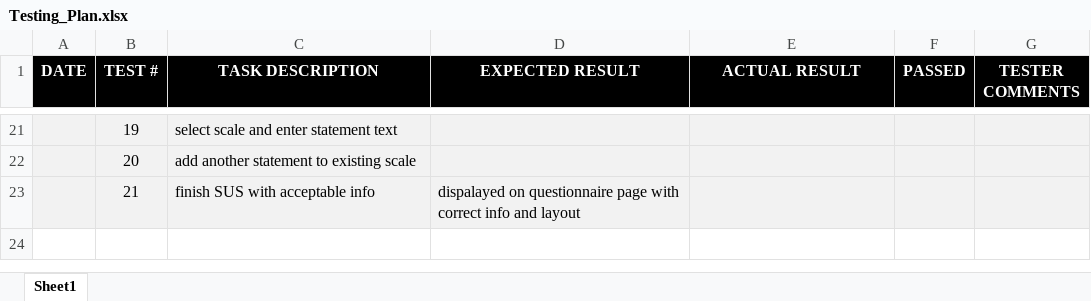
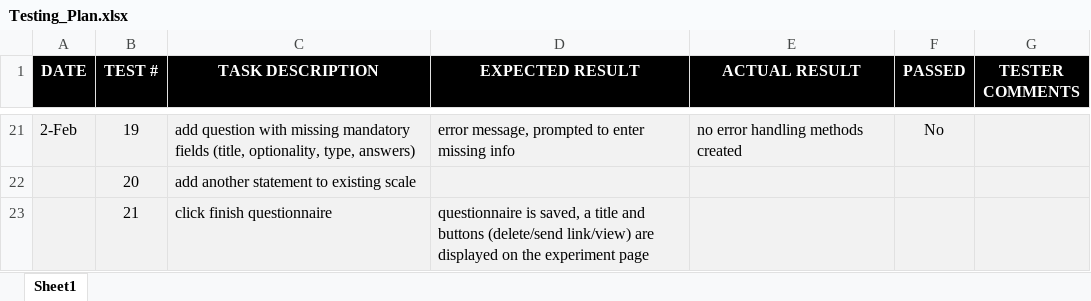
Before and after one commit to alittek/AC31007-AgileProject, an Excel workbook: Sprint 2/Test_Driven_Development/Testing_Plan.xlsx, sheet Sheet1, drawn as a sheet; only a part is shown, gaps mark what is left out; values as stored, in another font and other column widths than the file's, no borders; conditional formats not drawn; the diff covers the shown part only; the diff names each change by its address in the sheet, - before the commit and + after, or states it on an @@ line.

```diff
--- a/Sprint 2/Test_Driven_Development/Testing_Plan.xlsx (sheet Sheet1)
+++ b/Sprint 2/Test_Driven_Development/Testing_Plan.xlsx (sheet Sheet1)
-A21 (DATE): (empty)
+A21 (DATE): 2-Feb
-C21 (TASK DESCRIPTION): select scale and enter statement text
+C21 (TASK DESCRIPTION): add question with missing mandatory fields (title, optionality, type, answers)
-D21 (EXPECTED RESULT): (empty)
+D21 (EXPECTED RESULT): error message, prompted to enter missing info
-E21 (ACTUAL RESULT): (empty)
+E21 (ACTUAL RESULT): no error handling methods created
-F21 (PASSED): (empty)
+F21 (PASSED): No
-C23 (TASK DESCRIPTION): finish SUS with acceptable info
+C23 (TASK DESCRIPTION): click finish questionnaire
-D23 (EXPECTED RESULT): dispalayed on questionnaire page with correct info and layout
+D23 (EXPECTED RESULT): questionnaire is saved, a title and buttons (delete/send link/view) are displayed on the experiment page
```
Also changed, not shown: 61 edited cells elsewhere in this sheet, formulas that keep their value, 1 other file.
